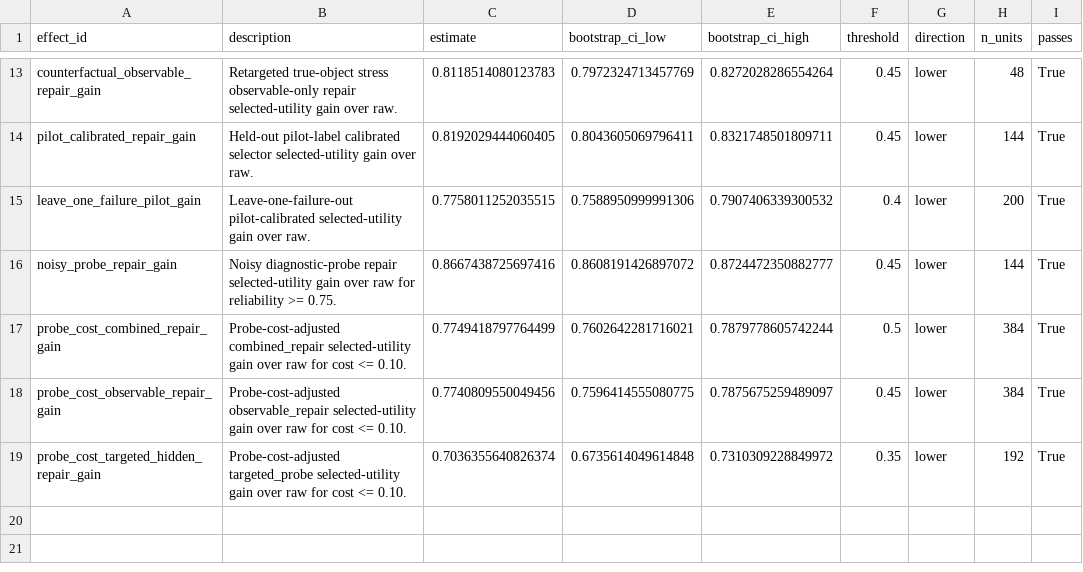
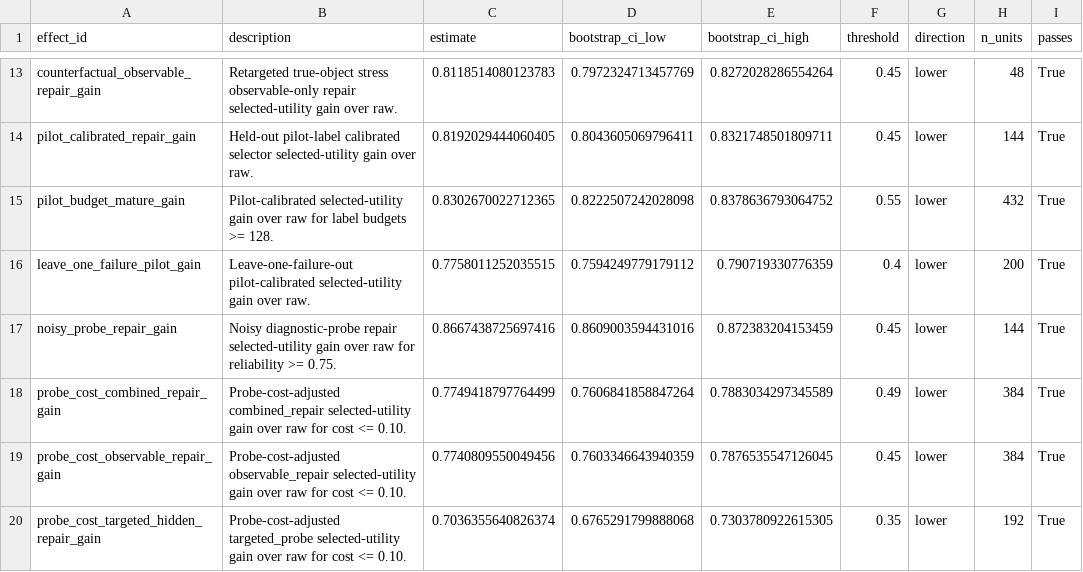
Before and after one commit to Jason-Wang313/object-centric-world-model, a CSV file: results/tables/statistical_audit.csv, drawn as a sheet; only a part is shown, gaps mark what is left out.

Commit message:
Add pilot-label budget sensitivity evidence

```diff
--- a/results/tables/statistical_audit.csv
+++ b/results/tables/statistical_audit.csv
@@ -14,6 +14,7 @@ counterfactual_observable_repair_gain,Retargeted true-object stress observable-o
 pilot_calibrated_repair_gain,Held-out pilot-label calibrated selector selected-utility gain over raw.,0.8192029444060405,0.8043605069796411,0.8321748501809711,0.45,lower,144,True
-leave_one_failure_pilot_gain,Leave-one-failure-out pilot-calibrated selected-utility gain over raw.,0.7758011252035515,0.7588950999991306,0.7907406339300532,0.4,lower,200,True
-noisy_probe_repair_gain,Noisy diagnostic-probe repair selected-utility gain over raw for reliability >= 0.75.,0.8667438725697416,0.8608191426897072,0.8724472350882777,0.45,lower,144,True
-probe_cost_combined_repair_gain,Probe-cost-adjusted combined_repair selected-utility gain over raw for cost <= 0.10.,0.7749418797764499,0.7602642281716021,0.7879778605742244,0.5,lower,384,True
-probe_cost_observable_repair_gain,Probe-cost-adjusted observable_repair selected-utility gain over raw for cost <= 0.10.,0.7740809550049456,0.7596414555080775,0.7875675259489097,0.45,lower,384,True
-probe_cost_targeted_hidden_repair_gain,Probe-cost-adjusted targeted_probe selected-utility gain over raw for cost <= 0.10.,0.7036355640826374,0.6735614049614848,0.7310309228849972,0.35,lower,192,True
+pilot_budget_mature_gain,Pilot-calibrated selected-utility gain over raw for label budgets >= 128.,0.8302670022712365,0.8222507242028098,0.8378636793064752,0.55,lower,432,True
+leave_one_failure_pilot_gain,Leave-one-failure-out pilot-calibrated selected-utility gain over raw.,0.7758011252035515,0.7594249779179112,0.790719330776359,0.4,lower,200,True
+noisy_probe_repair_gain,Noisy diagnostic-probe repair selected-utility gain over raw for reliability >= 0.75.,0.8667438725697416,0.8609003594431016,0.872383204153459,0.45,lower,144,True
+probe_cost_combined_repair_gain,Probe-cost-adjusted combined_repair selected-utility gain over raw for cost <= 0.10.,0.7749418797764499,0.7606841858847264,0.7883034297345589,0.49,lower,384,True
+probe_cost_observable_repair_gain,Probe-cost-adjusted observable_repair selected-utility gain over raw for cost <= 0.10.,0.7740809550049456,0.7603346643940359,0.7876535547126045,0.45,lower,384,True
+probe_cost_targeted_hidden_repair_gain,Probe-cost-adjusted targeted_probe selected-utility gain over raw for cost <= 0.10.,0.7036355640826374,0.6765291799888068,0.7303780922615305,0.35,lower,192,True
```
Also changed, not shown: 26 other files.
